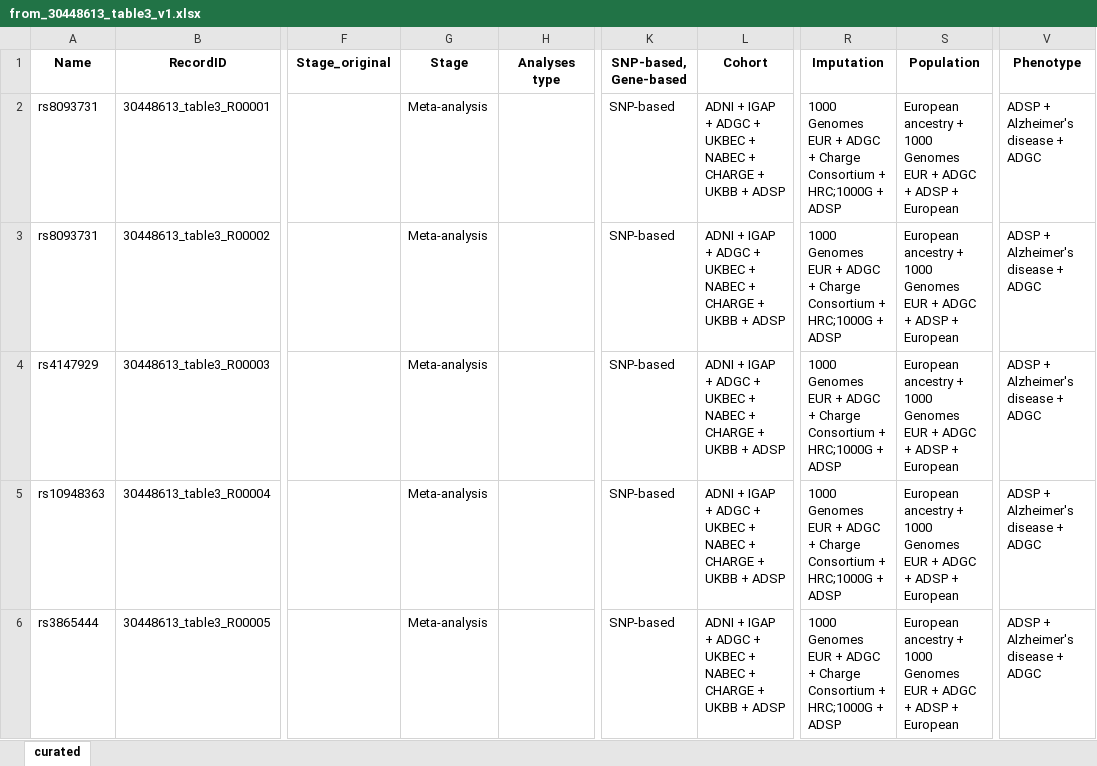
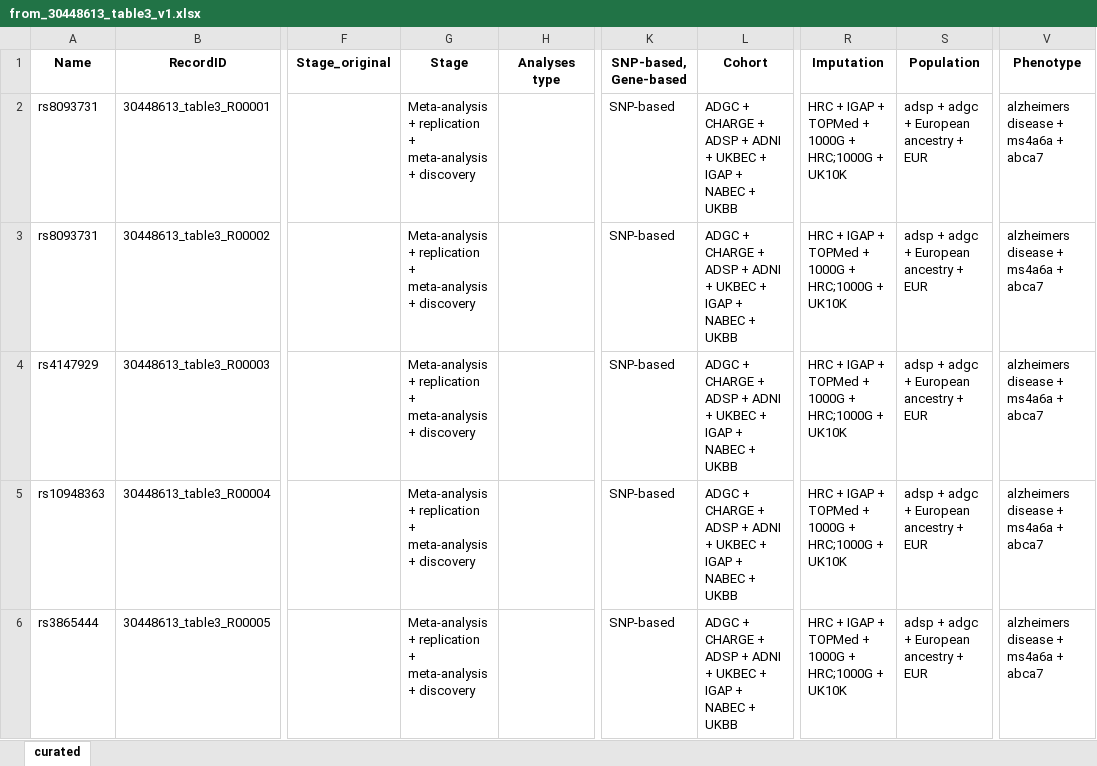
Before and after one commit to sherryfish321/advp_curator, an Excel workbook: harmonized_tables_advp/from_30448613_table3_v1.xlsx, sheet curated, drawn as a sheet; only a part is shown, gaps mark what is left out; values as stored, in another font and other column widths than the file's, no borders; the diff names each change by its address in the sheet, - before the commit and + after, or states it on an @@ line.

```diff
--- a/harmonized_tables_advp/from_30448613_table3_v1.xlsx (sheet curated)
+++ b/harmonized_tables_advp/from_30448613_table3_v1.xlsx (sheet curated)
-G2:G6 (Stage): Meta-analysis
+G2:G6 (Stage): Meta-analysis + replication + meta-analysis + discovery
-L2:L6 (Cohort): ADNI + IGAP + ADGC + UKBEC + NABEC + CHARGE + UKBB + ADSP
+L2:L6 (Cohort): ADGC + CHARGE + ADSP + ADNI + UKBEC + IGAP + NABEC + UKBB
-R2:R6 (Imputation): 1000 Genomes EUR + ADGC + Charge Consortium + HRC;1000G + ADSP
+R2:R6 (Imputation): HRC + IGAP + TOPMed + 1000G + HRC;1000G + UK10K
-S2:S6 (Population): European ancestry + 1000 Genomes EUR + ADGC + ADSP + European
+S2:S6 (Population): adsp + adgc + European ancestry + EUR
-V2:V6 (Phenotype): ADSP + Alzheimer's disease + ADGC
+V2:V6 (Phenotype): alzheimers disease + ms4a6a + abca7
```
Also changed, not shown: harmonized_tables_advp/from_30448613_table1_v1.xlsx, harmonized_tables_advp/from_30448613_table2_v1.xlsx, 37 other files.
